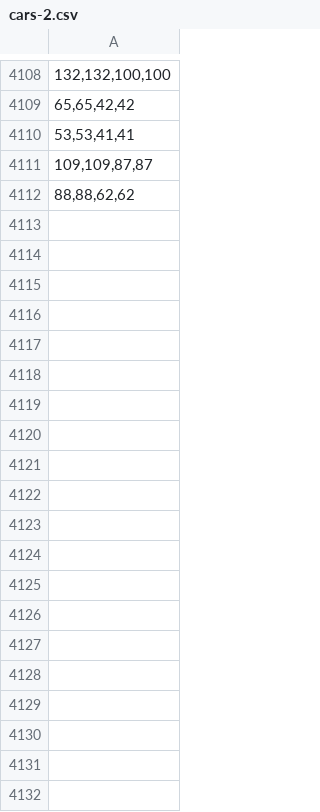
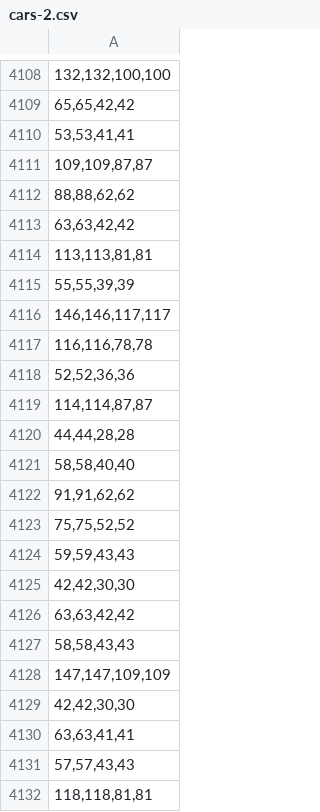
Before and after one commit to Khailas12/Car-Speed-Detector, a CSV file: cars-2.csv, drawn as a sheet; only a part is shown, gaps mark what is left out; the diff covers the shown part only; the diff names each change by its address in the sheet, - before the commit and + after, or states it on an @@ line.

```diff
--- a/cars-2.csv
+++ b/cars-2.csv
+row 4113: 63,63,42,42
+row 4114: 113,113,81,81
+row 4115: 55,55,39,39
+row 4116: 146,146,117,117
+row 4117: 116,116,78,78
+row 4118: 52,52,36,36
+row 4119: 114,114,87,87
+row 4120: 44,44,28,28
+row 4121: 58,58,40,40
+row 4122: 91,91,62,62
+row 4123: 75,75,52,52
+row 4124: 59,59,43,43
+row 4125: 42,42,30,30
+row 4126: 63,63,42,42
+row 4127: 58,58,43,43
+row 4128: 147,147,109,109
+row 4129: 42,42,30,30
+row 4130: 63,63,41,41
+row 4131: 57,57,43,43
+row 4132: 118,118,81,81
```
Also changed, not shown: 119 added rows elsewhere in this file, 3 other files.
